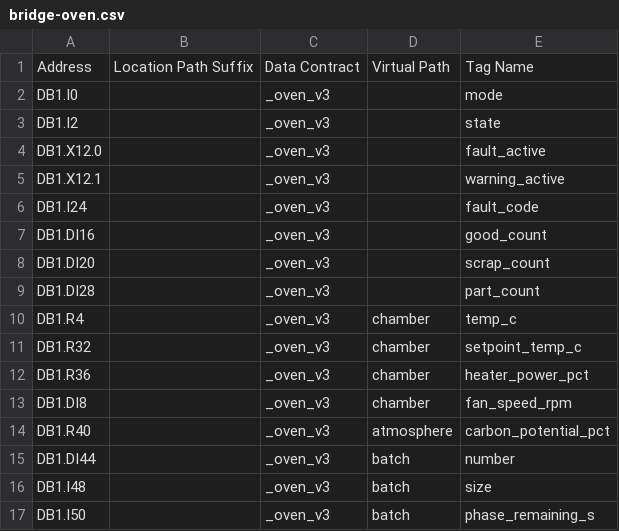
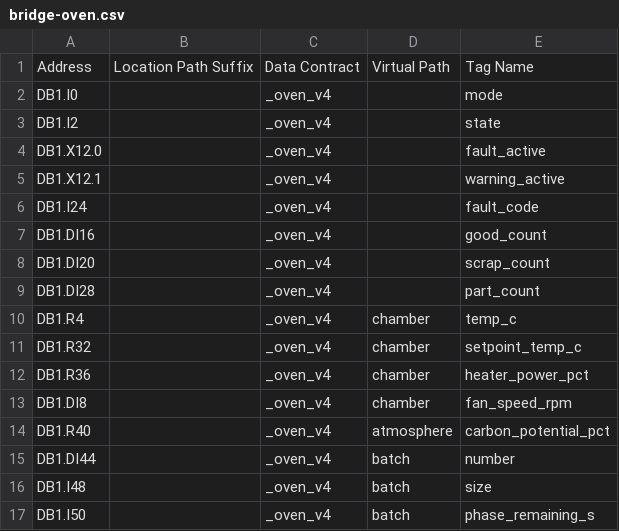
Before and after one commit to krgrsebastian/S7Comm-Simulator, a CSV file: bridge-oven.csv, drawn as a sheet.

```diff
--- a/bridge-oven.csv
+++ b/bridge-oven.csv
@@ -1,17 +1,17 @@
 Address,Location Path Suffix,Data Contract,Virtual Path,Tag Name
-DB1.I0,,_oven_v3,,mode
-DB1.I2,,_oven_v3,,state
-DB1.X12.0,,_oven_v3,,fault_active
-DB1.X12.1,,_oven_v3,,warning_active
-DB1.I24,,_oven_v3,,fault_code
-DB1.DI16,,_oven_v3,,good_count
-DB1.DI20,,_oven_v3,,scrap_count
-DB1.DI28,,_oven_v3,,part_count
-DB1.R4,,_oven_v3,chamber,temp_c
-DB1.R32,,_oven_v3,chamber,setpoint_temp_c
-DB1.R36,,_oven_v3,chamber,heater_power_pct
-DB1.DI8,,_oven_v3,chamber,fan_speed_rpm
-DB1.R40,,_oven_v3,atmosphere,carbon_potential_pct
-DB1.DI44,,_oven_v3,batch,number
-DB1.I48,,_oven_v3,batch,size
-DB1.I50,,_oven_v3,batch,phase_remaining_s
+DB1.I0,,_oven_v4,,mode
+DB1.I2,,_oven_v4,,state
+DB1.X12.0,,_oven_v4,,fault_active
+DB1.X12.1,,_oven_v4,,warning_active
+DB1.I24,,_oven_v4,,fault_code
+DB1.DI16,,_oven_v4,,good_count
+DB1.DI20,,_oven_v4,,scrap_count
+DB1.DI28,,_oven_v4,,part_count
+DB1.R4,,_oven_v4,chamber,temp_c
+DB1.R32,,_oven_v4,chamber,setpoint_temp_c
+DB1.R36,,_oven_v4,chamber,heater_power_pct
+DB1.DI8,,_oven_v4,chamber,fan_speed_rpm
+DB1.R40,,_oven_v4,atmosphere,carbon_potential_pct
+DB1.DI44,,_oven_v4,batch,number
+DB1.I48,,_oven_v4,batch,size
+DB1.I50,,_oven_v4,batch,phase_remaining_s
```
Also changed, not shown: bridge-cnc.csv, bridge-generic.csv, 4 other files.
